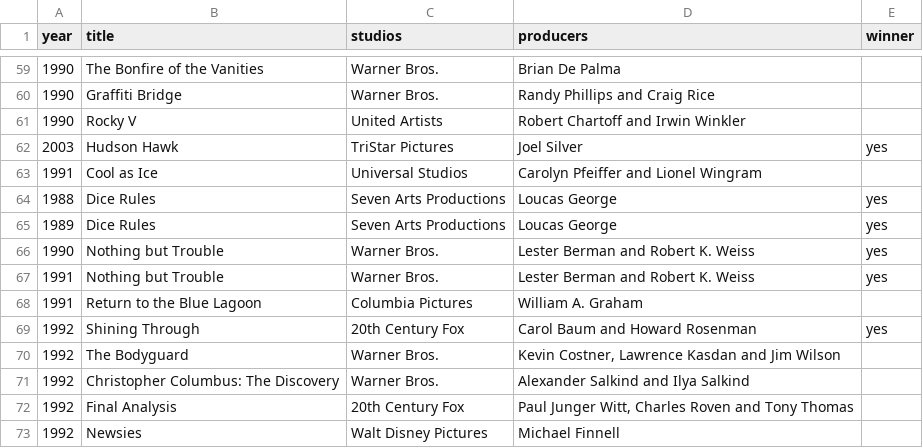
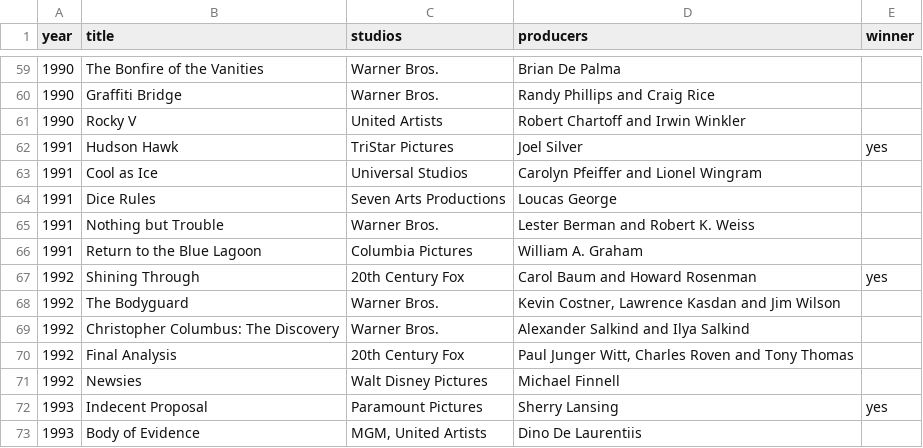
Before and after one commit to lvitorinogoncalves/GoldenRaspberryAwardsAPI-RESTful, a CSV file: src/main/resources/movielist.csv, drawn as a sheet; only a part is shown, gaps mark what is left out; the shorter side is filled out with more unchanged rows.

```diff
--- a/src/main/resources/movielist.csv
+++ b/src/main/resources/movielist.csv
@@ -61,8 +61,6 @@ year;title;studios;producers;winner
 1990;Rocky V;United Artists;Robert Chartoff and Irwin Winkler;
-2003;Hudson Hawk;TriStar Pictures;Joel Silver;yes
+1991;Hudson Hawk;TriStar Pictures;Joel Silver;yes
 1991;Cool as Ice;Universal Studios;Carolyn Pfeiffer and Lionel Wingram;
-1988;Dice Rules;Seven Arts Productions;Loucas George;yes
-1989;Dice Rules;Seven Arts Productions;Loucas George;yes
-1990;Nothing but Trouble;Warner Bros.;Lester Berman and Robert K. Weiss;yes
-1991;Nothing but Trouble;Warner Bros.;Lester Berman and Robert K. Weiss;yes
+1991;Dice Rules;Seven Arts Productions;Loucas George;
+1991;Nothing but Trouble;Warner Bros.;Lester Berman and Robert K. Weiss;
 1991;Return to the Blue Lagoon;Columbia Pictures;William A. Graham;
```
Also changed, not shown: 4 other files.
